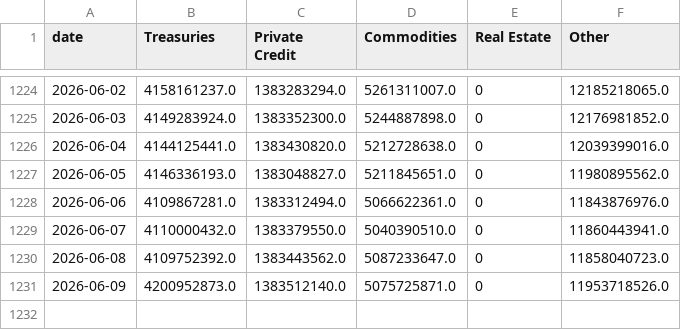
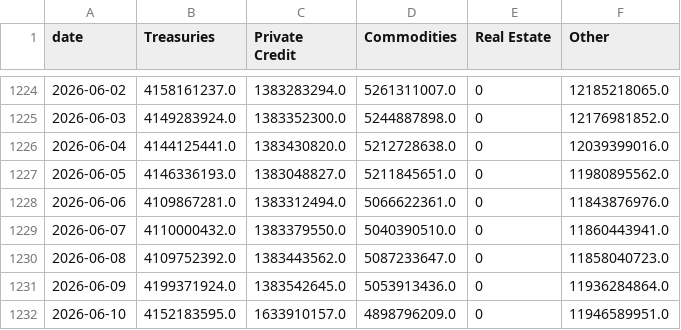
Before and after one commit to kittycapital/rwa-dashboard, a CSV file: data/rwa_category_history.csv, drawn as a sheet; only a part is shown, gaps mark what is left out.

```diff
--- a/data/rwa_category_history.csv
+++ b/data/rwa_category_history.csv
@@ -1230,2 +1230,3 @@ date,Treasuries,Private Credit,Commodities,Real Estate,Other
 2026-06-08,4109752392.0,1383443562.0,5087233647.0,0,11858040723.0
-2026-06-09,4200952873.0,1383512140.0,5075725871.0,0,11953718526.0
+2026-06-09,4199371924.0,1383542645.0,5053913436.0,0,11936284864.0
+2026-06-10,4152183595.0,1633910157.0,4898796209.0,0,11946589951.0
```
Also changed, not shown: data/rwa_chains.csv, data/rwa_protocols.csv, 3 other files.
